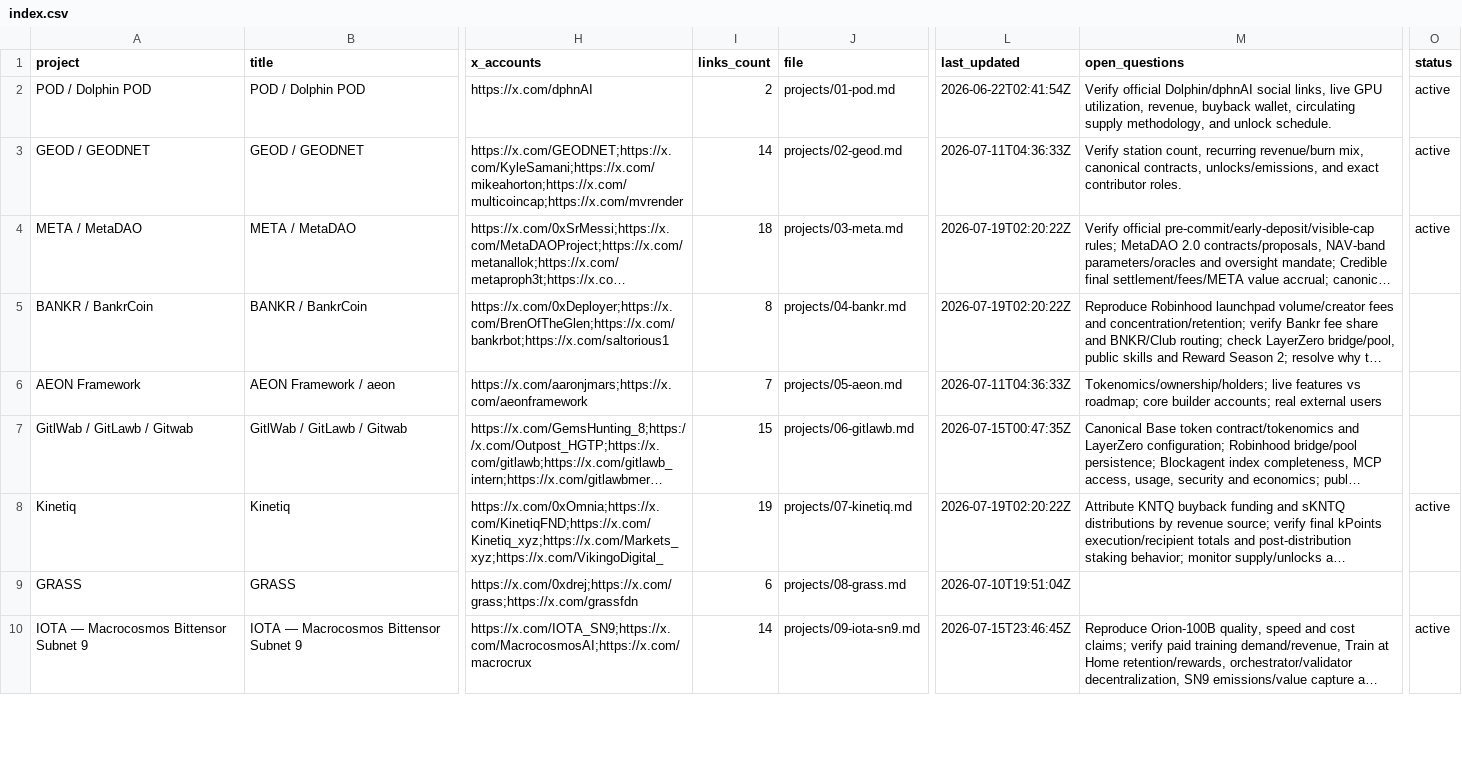
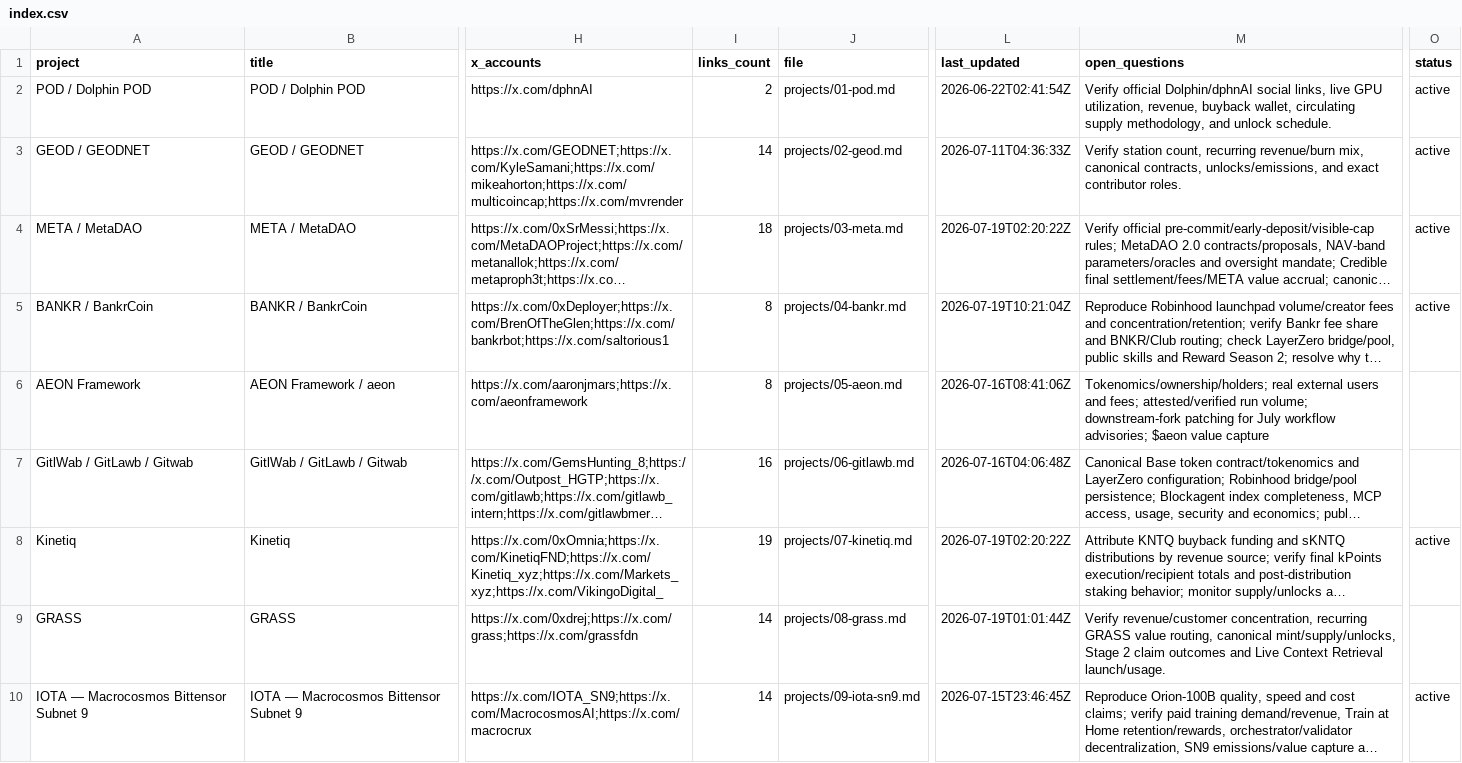
Before and after one commit to iopo545454-del/project-watchlist, a CSV file: index.csv, drawn as a sheet; only a part is shown, gaps mark what is left out; long unchanged cells end in …; the diff covers the shown part only; the diff names each change by its address in the sheet, - before the commit and + after, or states it on an @@ line.

Commit message:
Update project watchlist scans

```diff
--- a/index.csv
+++ b/index.csv
-L5 (last_updated): 2026-07-19T02:20:22Z
+L5 (last_updated): 2026-07-19T10:21:04Z
-O5 (status): (empty)
+O5 (status): active
-I6 (links_count): 7
+I6 (links_count): 8
-L6 (last_updated): 2026-07-11T04:36:33Z
+L6 (last_updated): 2026-07-16T08:41:06Z
-M6 (open_questions): Tokenomics/ownership/holders; live features vs roadmap; core builder accounts; real external users
+M6 (open_questions): Tokenomics/ownership/holders; real external users and fees; attested/verified run volume; downstream-fork patching for July workflow advisories; $aeon value capture
-I7 (links_count): 15
+I7 (links_count): 16
-L7 (last_updated): 2026-07-15T00:47:35Z
+L7 (last_updated): 2026-07-16T04:06:48Z
-I9 (links_count): 6
+I9 (links_count): 14
-L9 (last_updated): 2026-07-10T19:51:04Z
+L9 (last_updated): 2026-07-19T01:01:44Z
-M9 (open_questions): (empty)
+M9 (open_questions): Verify revenue/customer concentration, recurring GRASS value routing, canonical mint/supply/unlocks, Stage 2 claim outcomes and Live Context Retrieval launch/usage.
```
Also changed, not shown: 23 edited cells elsewhere in this file, 35 other files.
